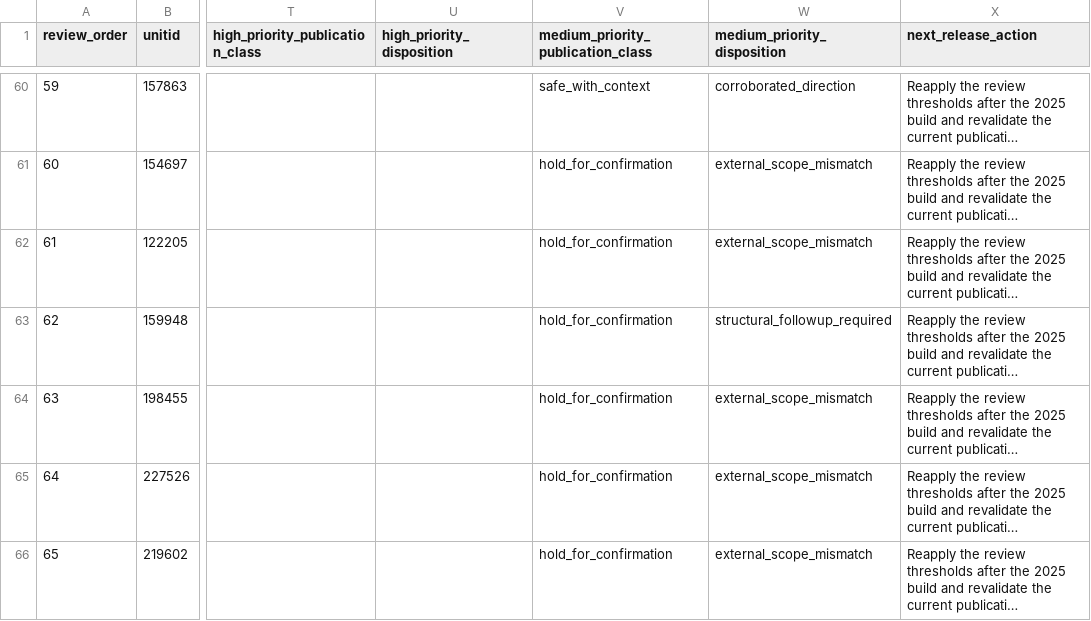
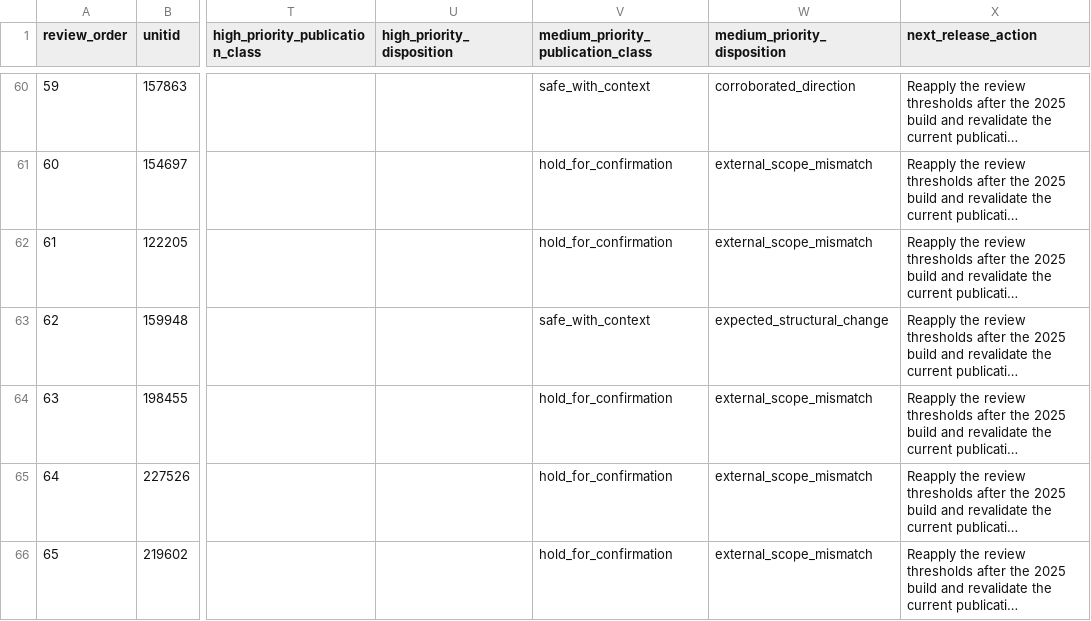
Before and after one commit to Joseph-Th/higher_education_and_immigration_demo, a CSV file: data/candidate_year_qa_watchlist.csv, drawn as a sheet; only a part is shown, gaps mark what is left out; long unchanged cells end in …; the diff names each change by its address in the sheet, - before the commit and + after, or states it on an @@ line.

```diff
--- a/data/candidate_year_qa_watchlist.csv
+++ b/data/candidate_year_qa_watchlist.csv
-V63: hold_for_confirmation
+V63: safe_with_context
-W63 (medium_priority_disposition): structural_followup_required
+W63 (medium_priority_disposition): expected_structural_change
```
Also changed, not shown: data/medium_priority_category_diagnostic.csv, data/medium_qa_resolution_log.csv, 29 other files.
